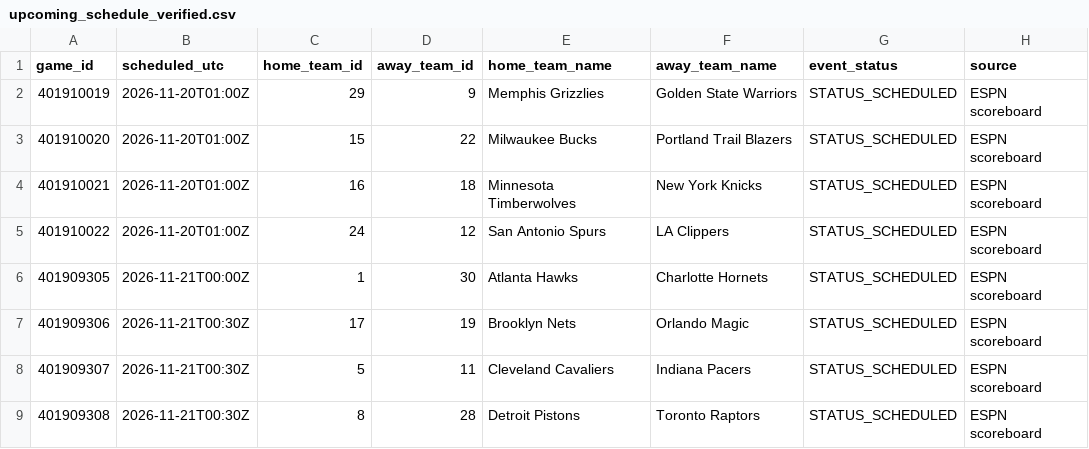
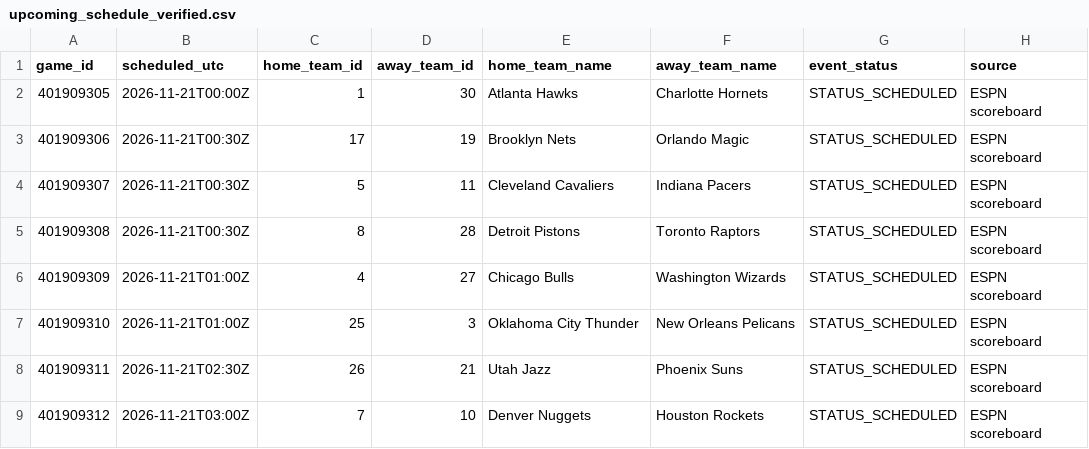
Before and after one commit to deucetg/NBA-lockbox-reseasrch, a CSV file: research_exports/upcoming_schedule_verified.csv, drawn as a sheet; only a part is shown; the shorter side is filled out with more unchanged rows.

```diff
--- a/research_exports/upcoming_schedule_verified.csv
+++ b/research_exports/upcoming_schedule_verified.csv
@@ -1,6 +1,2 @@
 game_id,scheduled_utc,home_team_id,away_team_id,home_team_name,away_team_name,event_status,source
-401910019,2026-11-20T01:00Z,29,9,Memphis Grizzlies,Golden State Warriors,STATUS_SCHEDULED,ESPN scoreboard
-401910020,2026-11-20T01:00Z,15,22,Milwaukee Bucks,Portland Trail Blazers,STATUS_SCHEDULED,ESPN scoreboard
-401910021,2026-11-20T01:00Z,16,18,Minnesota Timberwolves,New York Knicks,STATUS_SCHEDULED,ESPN scoreboard
-401910022,2026-11-20T01:00Z,24,12,San Antonio Spurs,LA Clippers,STATUS_SCHEDULED,ESPN scoreboard
 401909305,2026-11-21T00:00Z,1,30,Atlanta Hawks,Charlotte Hornets,STATUS_SCHEDULED,ESPN scoreboard
```
Also changed, not shown: 8 other files.
